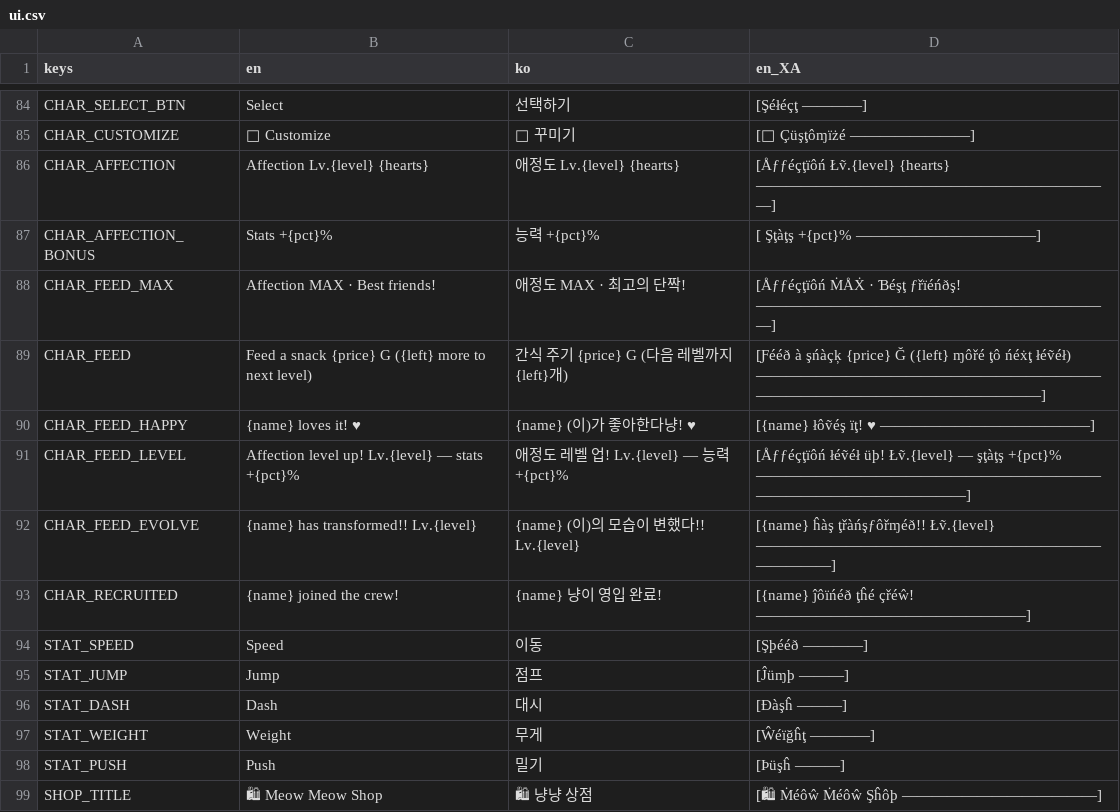
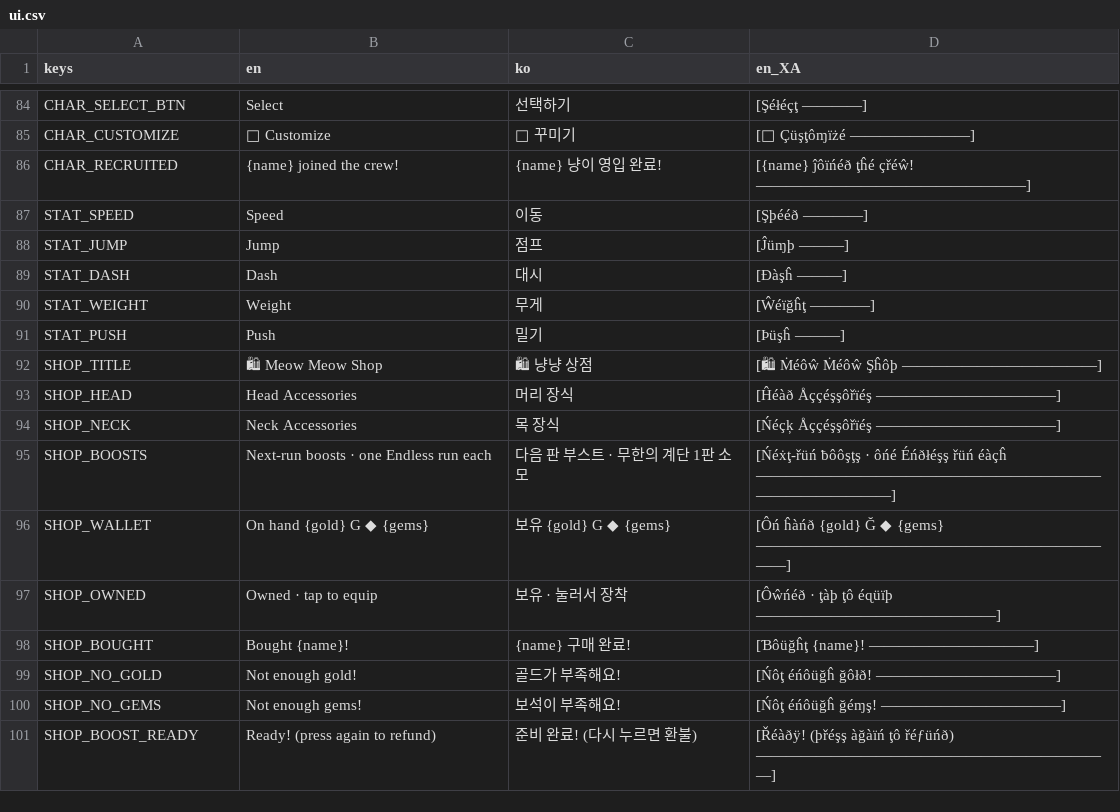
Before and after one commit to kiliuswook/Block, a CSV file: shared/locale/ui.csv, drawn as a sheet; only a part is shown, gaps mark what is left out; the shorter side is filled out with more unchanged rows; the diff names each change by its address in the sheet, - before the commit and + after, or states it on an @@ line.

```diff
--- a/shared/locale/ui.csv
+++ b/shared/locale/ui.csv
-row 86: CHAR_AFFECTION | Affection Lv.{level} {hearts} | 애정도 Lv.{level} {hearts} | [Åƒƒéçţïôń Łṽ.{level} {hearts} ————————————————————————]
-row 87: CHAR_AFFECTION_BONUS | Stats +{pct}% | 능력 +{pct}% | [ Şţàţş +{pct}% ————————————]
-row 88: CHAR_FEED_MAX | Affection MAX · Best friends! | 애정도 MAX · 최고의 단짝! | [Åƒƒéçţïôń ṀÅẊ · Ɓéşţ ƒřïéńðş! ————————————————————————]
-row 89: CHAR_FEED | Feed a snack {price} G ({left} more to next level) | 간식 주기 {price} G (다음 레벨까지 {left}개) | [Ƒééð à şńàçķ {price} Ğ ({left} ɱôřé ţô ńéẋţ łéṽéł) ——————————————————————————————————————————]
-row 90: CHAR_FEED_HAPPY | {name} loves it! ♥ | {name} (이)가 좋아한다냥! ♥ | [{name} łôṽéş ïţ! ♥ ——————————————]
-row 91: CHAR_FEED_LEVEL | Affection level up! Lv.{level} — stats +{pct}% | 애정도 레벨 업! Lv.{level} — 능력 +{pct}% | [Åƒƒéçţïôń łéṽéł üþ! Łṽ.{level} — şţàţş +{pct}% —————————————————————————————————————]
-row 92: CHAR_FEED_EVOLVE | {name} has transformed!! Lv.{level} | {name} (이)의 모습이 변했다!! Lv.{level} | [{name} ĥàş ţřàńşƒôřɱéð!! Łṽ.{level} ————————————————————————————]
```
Also changed, not shown: 9 other files.
